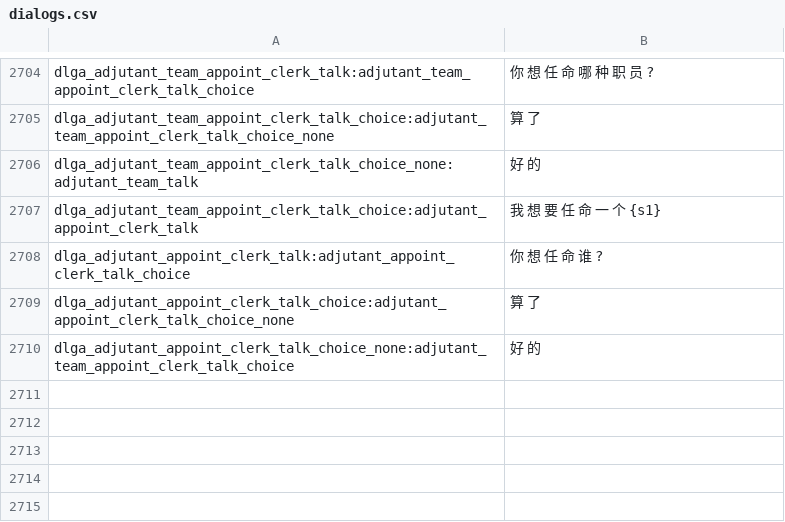
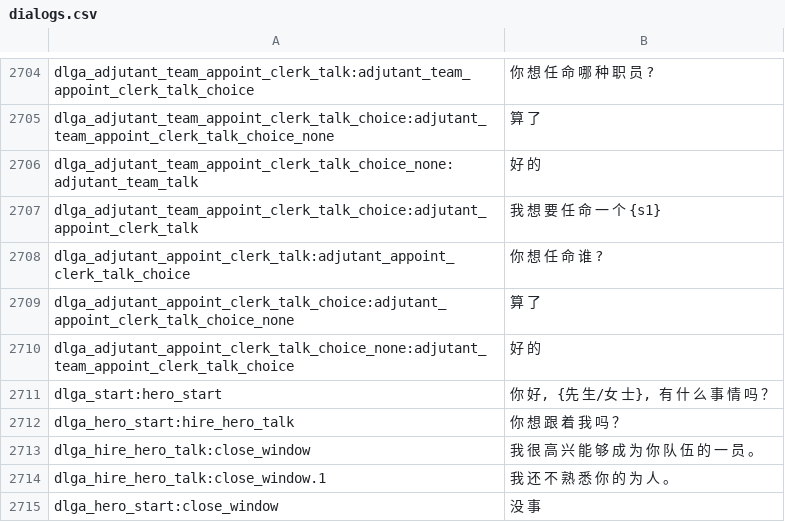
Before and after one commit to yunwei1237/prosperous-empire, a CSV file: build/languages/cns/dialogs.csv, drawn as a sheet; only a part is shown, gaps mark what is left out; the diff names each change by its address in the sheet, - before the commit and + after, or states it on an @@ line.

```diff
--- a/build/languages/cns/dialogs.csv
+++ b/build/languages/cns/dialogs.csv
+row 2711: dlga_start:hero_start | 你 好, {先 生/女 士}, 有 什 么 事 情 吗 ？
+row 2712: dlga_hero_start:hire_hero_talk | 你 想 跟 着 我 吗 ？
+row 2713: dlga_hire_hero_talk:close_window | 我 很 高 兴 能 够 成 为 你 队 伍 的 一 员 。
+row 2714: dlga_hire_hero_talk:close_window.1 | 我 还 不 熟 悉 你 的 为 人 。
+row 2715: dlga_hero_start:close_window | 没 事
```
Also changed, not shown: build/languages/cns/game_strings.csv, build/languages/cns/quick_strings.csv, 21 other files.
